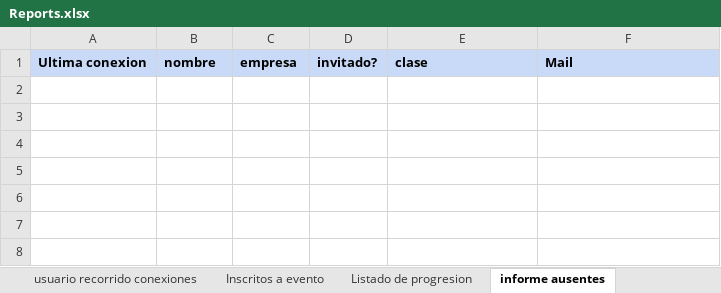
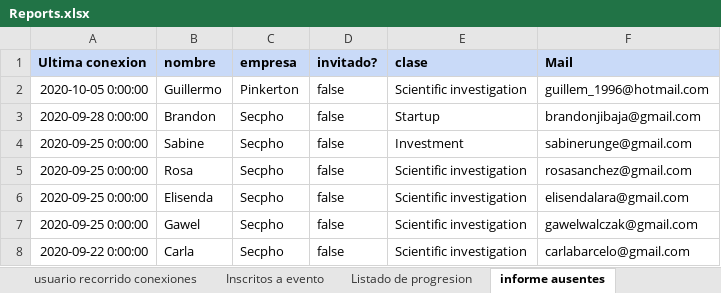
Before and after one commit to JavierCanalesV/Secpholand, an Excel workbook: MyProject2/Content/Excels/Reports.xlsx, sheet informe ausentes, drawn as a sheet; values as stored, in another font and other column widths than the file's, no borders; the diff names each change by its address in the sheet, - before the commit and + after, or states it on an @@ line.

Commit message:
Reports fix

```diff
--- a/MyProject2/Content/Excels/Reports.xlsx (sheet informe ausentes)
+++ b/MyProject2/Content/Excels/Reports.xlsx (sheet informe ausentes)
+row 2: 2020-10-05 0:00:00 | Guillermo | Pinkerton | false | Scientific investigation | guillem_1996@hotmail.com
+row 3: 2020-09-28 0:00:00 | Brandon | Secpho | false | Startup | brandonjibaja@gmail.com
+row 4: 2020-09-25 0:00:00 | Sabine | Secpho | false | Investment | sabinerunge@gmail.com
+row 5: 2020-09-25 0:00:00 | Rosa | Secpho | false | Scientific investigation | rosasanchez@gmail.com
+row 6: 2020-09-25 0:00:00 | Elisenda | Secpho | false | Scientific investigation | elisendalara@gmail.com
+row 7: 2020-09-25 0:00:00 | Gawel | Secpho | false | Scientific investigation | gawelwalczak@gmail.com
+row 8: 2020-09-22 0:00:00 | Carla | Secpho | false | Scientific investigation | carlabarcelo@gmail.com
```
Also changed, not shown: 1 other file.
